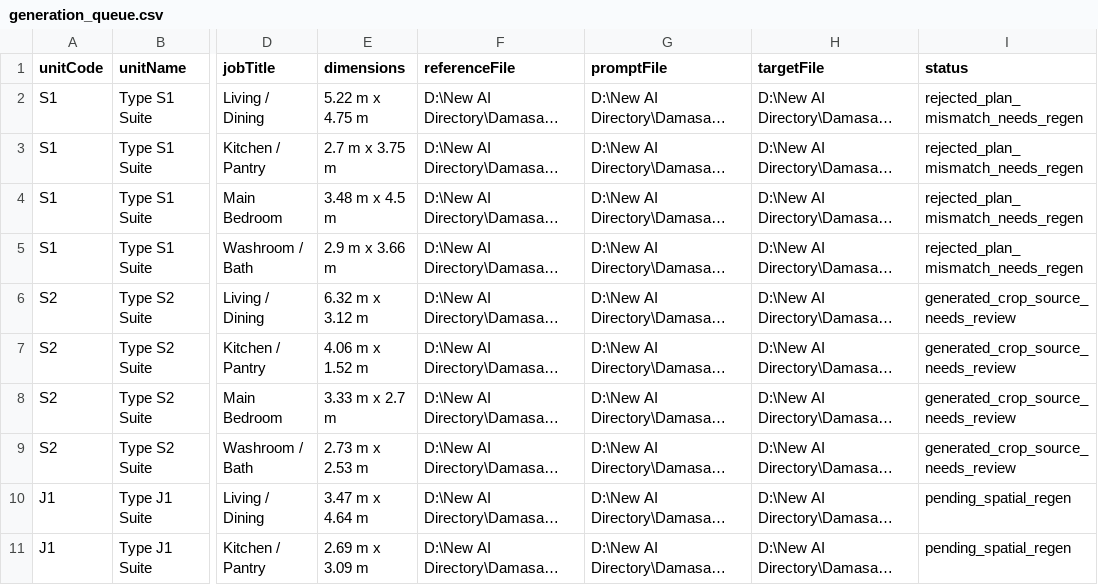
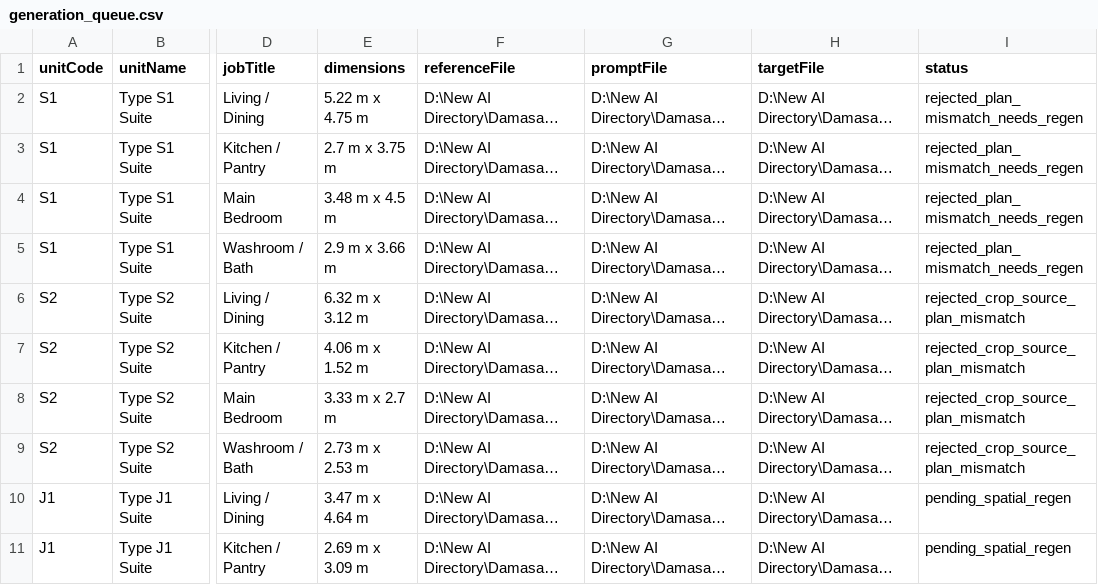
Before and after one commit to Leonkharris/nextframe-site, a CSV file: royal-suites-set2/generation_queue.csv, drawn as a sheet; only a part is shown, gaps mark what is left out; long unchanged cells end in …; the diff names each change by its address in the sheet, - before the commit and + after, or states it on an @@ line.

Commit message:
Reject inaccurate Set 2 S2 crop-source renders

```diff
--- a/royal-suites-set2/generation_queue.csv
+++ b/royal-suites-set2/generation_queue.csv
-I6:I9 (status): generated_crop_source_needs_review
+I6:I9 (status): rejected_crop_source_plan_mismatch
```
Also changed, not shown: royal-suites-set2/generation_queue_set2_v2.csv.
